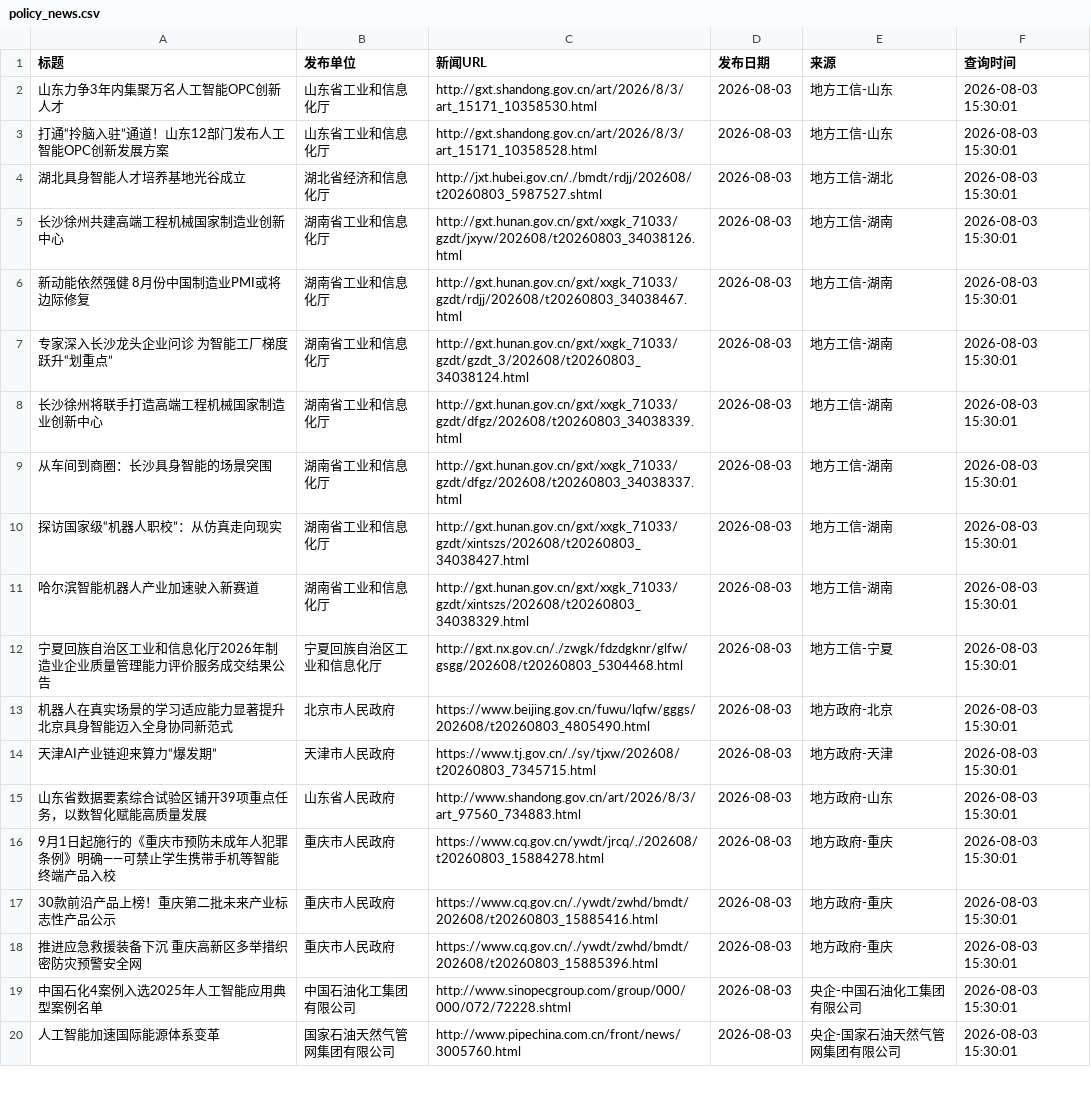
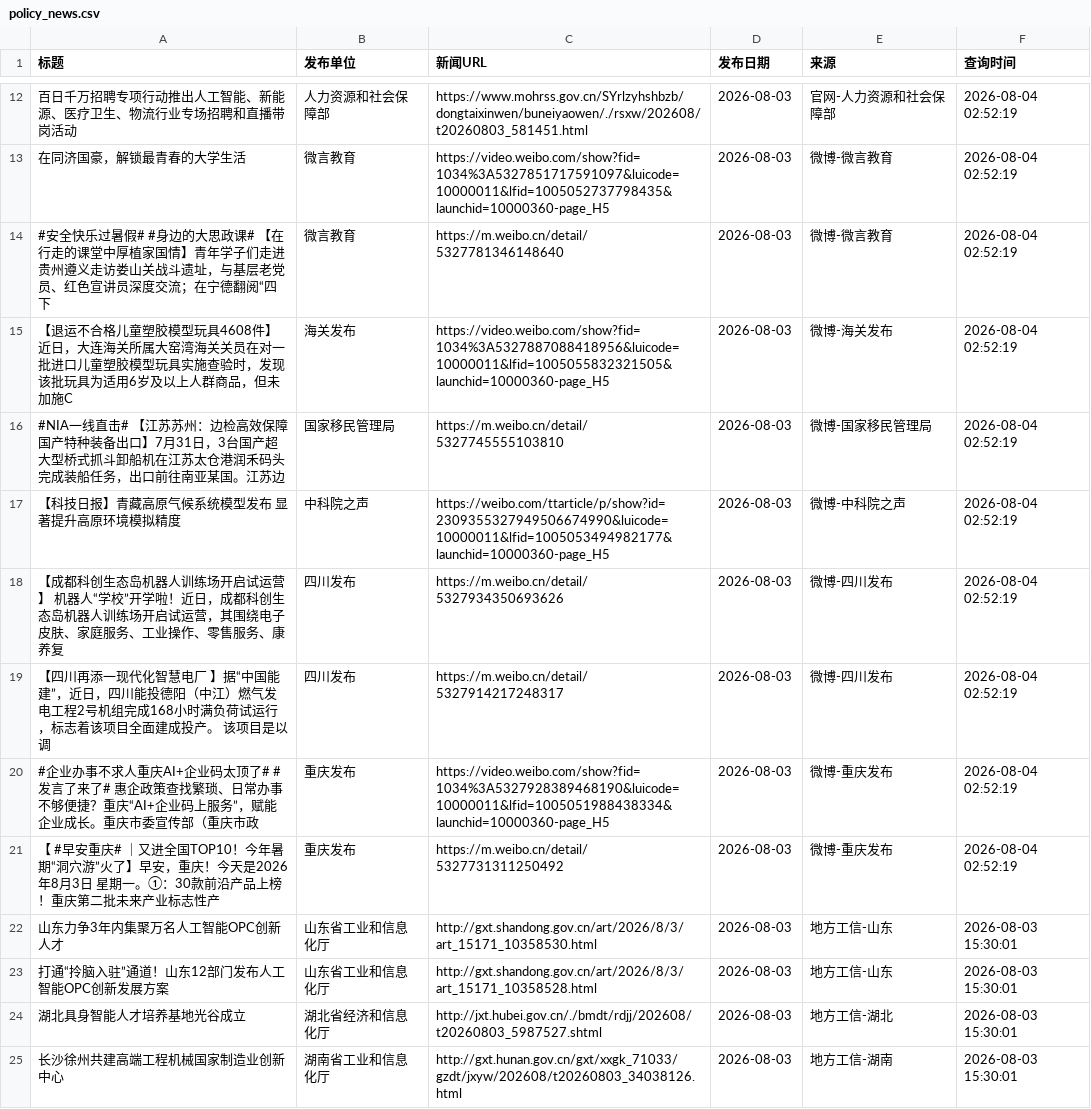
Before and after one commit to guluor-w/Automated-news-scraping, a CSV file: docs/data/policy_news.csv, drawn as a sheet; only a part is shown, gaps mark what is left out; the shorter side is filled out with more unchanged rows; the diff covers the shown part only.

```diff
--- a/docs/data/policy_news.csv
+++ b/docs/data/policy_news.csv
@@ -2 +12,11 @@
+百日千万招聘专项行动推出人工智能、新能源、医疗卫生、物流行业专场招聘和直播带岗活动,人力资源和社会保障部,https://www.mohrss.gov.cn/SYrlzyhshbzb/dongtaixinwen/buneiyaowen/./rsxw/202608/t20260803_581451.html,2026-08-03,官网-人力资源和社会保障部,2026-08-04 02:52:19
+在同济国豪，解锁最青春的大学生活,微言教育,https://video.weibo.com/show?fid=1034%3A5327851717591097&luicode=10000011&lfid=1005052737798435&launchid=10000360-page_H5,2026-08-03,微博-微言教育,2026-08-04 02:52:19
+#安全快乐过暑假# #身边的大思政课# 【在行走的课堂中厚植家国情】青年学子们走进贵州遵义走访娄山关战斗遗址，与基层老党员、红色宣讲员深度交流；在宁德翻阅“四下,微言教育,https://m.weibo.cn/detail/5327781346148640,2026-08-03,微博-微言教育,2026-08-04 02:52:19
+【退运不合格儿童塑胶模型玩具4608件】近日，大连海关所属大窑湾海关关员在对一批进口儿童塑胶模型玩具实施查验时，发现该批玩具为适用6岁及以上人群商品，但未加施C,海关发布,https://video.weibo.com/show?fid=1034%3A5327887088418956&luicode=10000011&lfid=1005055832321505&launchid=10000360-page_H5,2026-08-03,微博-海关发布,2026-08-04 02:52:19
+#NIA一线直击# 【江苏苏州：边检高效保障国产特种装备出口】7月31日，3台国产超大型桥式抓斗卸船机在江苏太仓港润禾码头完成装船任务，出口前往南亚某国。江苏边,国家移民管理局,https://m.weibo.cn/detail/5327745555103810,2026-08-03,微博-国家移民管理局,2026-08-04 02:52:19
+【科技日报】青藏高原气候系统模型发布 显著提升高原环境模拟精度,中科院之声,https://weibo.com/ttarticle/p/show?id=2309355327949506674990&luicode=10000011&lfid=1005053494982177&launchid=10000360-page_H5,2026-08-03,微博-中科院之声,2026-08-04 02:52:19
+【成都科创生态岛机器人训练场开启试运营】 机器人“学校”开学啦！近日，成都科创生态岛机器人训练场开启试运营，其围绕电子皮肤、家庭服务、工业操作、零售服务、康养复,四川发布,https://m.weibo.cn/detail/5327934350693626,2026-08-03,微博-四川发布,2026-08-04 02:52:19
+【四川再添一现代化智慧电厂 】据“中国能建”，近日，四川能投德阳（中江）燃气发电工程2号机组完成168小时满负荷试运行，标志着该项目全面建成投产。 该项目是以调,四川发布,https://m.weibo.cn/detail/5327914217248317,2026-08-03,微博-四川发布,2026-08-04 02:52:19
+#企业办事不求人重庆AI+企业码太顶了# #发言了来了# 惠企政策查找繁琐、日常办事不够便捷？重庆“AI+企业码上服务”，赋能企业成长。重庆市委宣传部（重庆市政,重庆发布,https://video.weibo.com/show?fid=1034%3A5327928389468190&luicode=10000011&lfid=1005051988438334&launchid=10000360-page_H5,2026-08-03,微博-重庆发布,2026-08-04 02:52:19
+【 #早安重庆# ｜又进全国TOP10！今年暑期“洞穴游”火了】早安，重庆！今天是2026年8月3日 星期一。①：30款前沿产品上榜！重庆第二批未来产业标志性产,重庆发布,https://m.weibo.cn/detail/5327731311250492,2026-08-03,微博-重庆发布,2026-08-04 02:52:19
 山东力争3年内集聚万名人工智能OPC创新人才,山东省工业和信息化厅,http://gxt.shandong.gov.cn/art/2026/8/3/art_15171_10358530.html,2026-08-03,地方工信-山东,2026-08-03 15:30:01
```
Also changed, not shown: 10 added rows elsewhere in this file, 3 other files.
